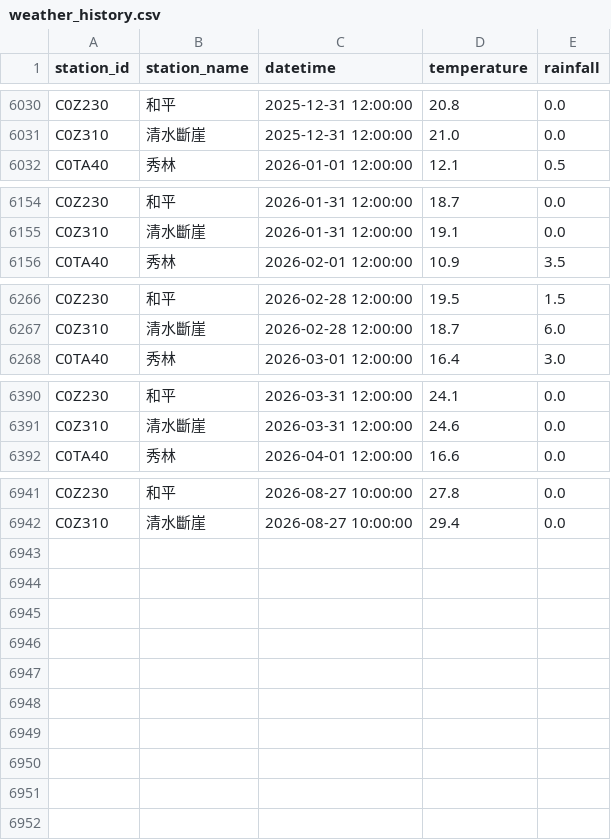
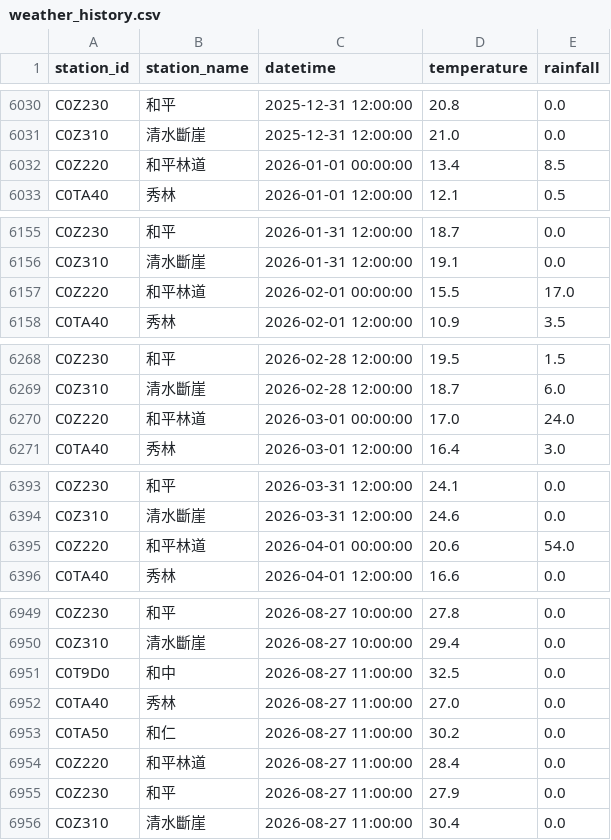
Before and after one commit to be-a-cell/weather-monitor, a CSV file: weather_history.csv, drawn as a sheet; only a part is shown, gaps mark what is left out; the diff covers the shown part only; the diff names each change by its address in the sheet, - before the commit and + after, or states it on an @@ line.

```diff
--- a/weather_history.csv
+++ b/weather_history.csv
+row 6032: C0Z220 | 和平林道 | 2026-01-01 00:00:00 | 13.4 | 8.5
+row 6157: C0Z220 | 和平林道 | 2026-02-01 00:00:00 | 15.5 | 17.0
+row 6270: C0Z220 | 和平林道 | 2026-03-01 00:00:00 | 17.0 | 24.0
+row 6395: C0Z220 | 和平林道 | 2026-04-01 00:00:00 | 20.6 | 54.0
+row 6951: C0T9D0 | 和中 | 2026-08-27 11:00:00 | 32.5 | 0.0
+row 6952: C0TA40 | 秀林 | 2026-08-27 11:00:00 | 27.0 | 0.0
+row 6953: C0TA50 | 和仁 | 2026-08-27 11:00:00 | 30.2 | 0.0
+row 6954: C0Z220 | 和平林道 | 2026-08-27 11:00:00 | 28.4 | 0.0
+row 6955: C0Z230 | 和平 | 2026-08-27 11:00:00 | 27.9 | 0.0
+row 6956: C0Z310 | 清水斷崖 | 2026-08-27 11:00:00 | 30.4 | 0.0
```
Also changed, not shown: 4 added rows elsewhere in this file, stations_data/C0T9D0_和中.csv, stations_data/C0TA40_秀林.csv, 5 other files.
